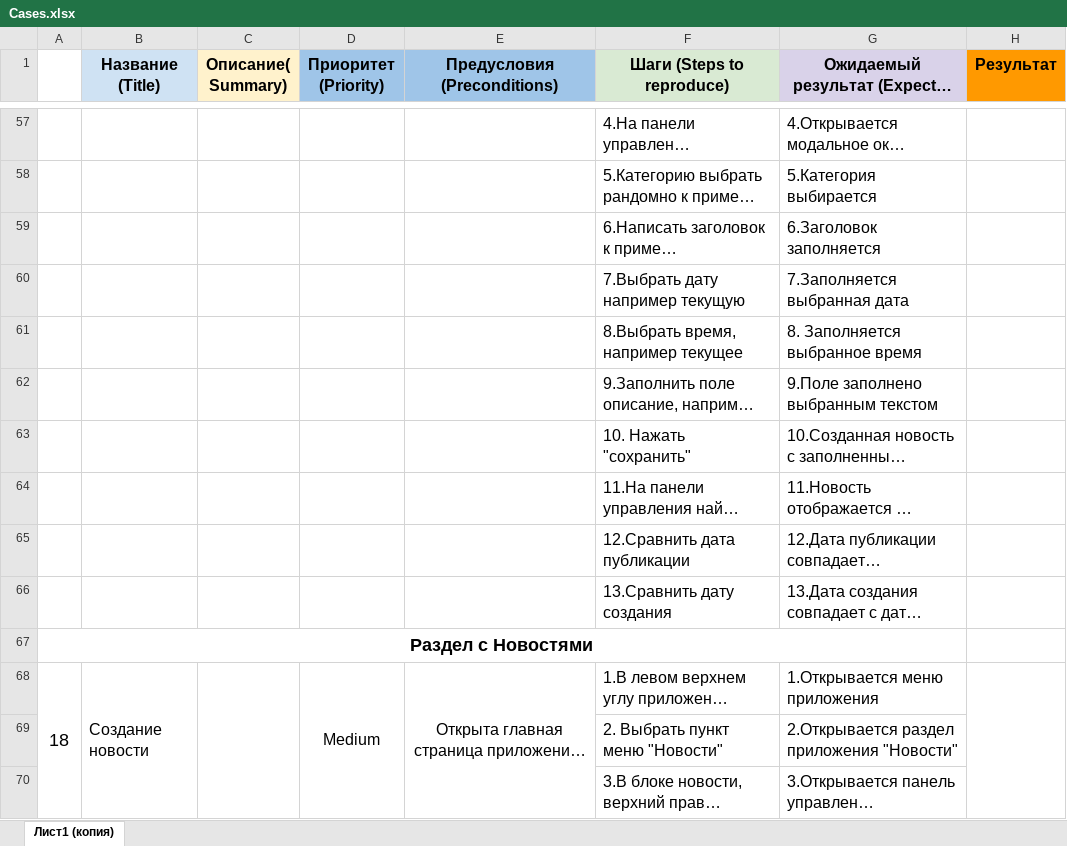
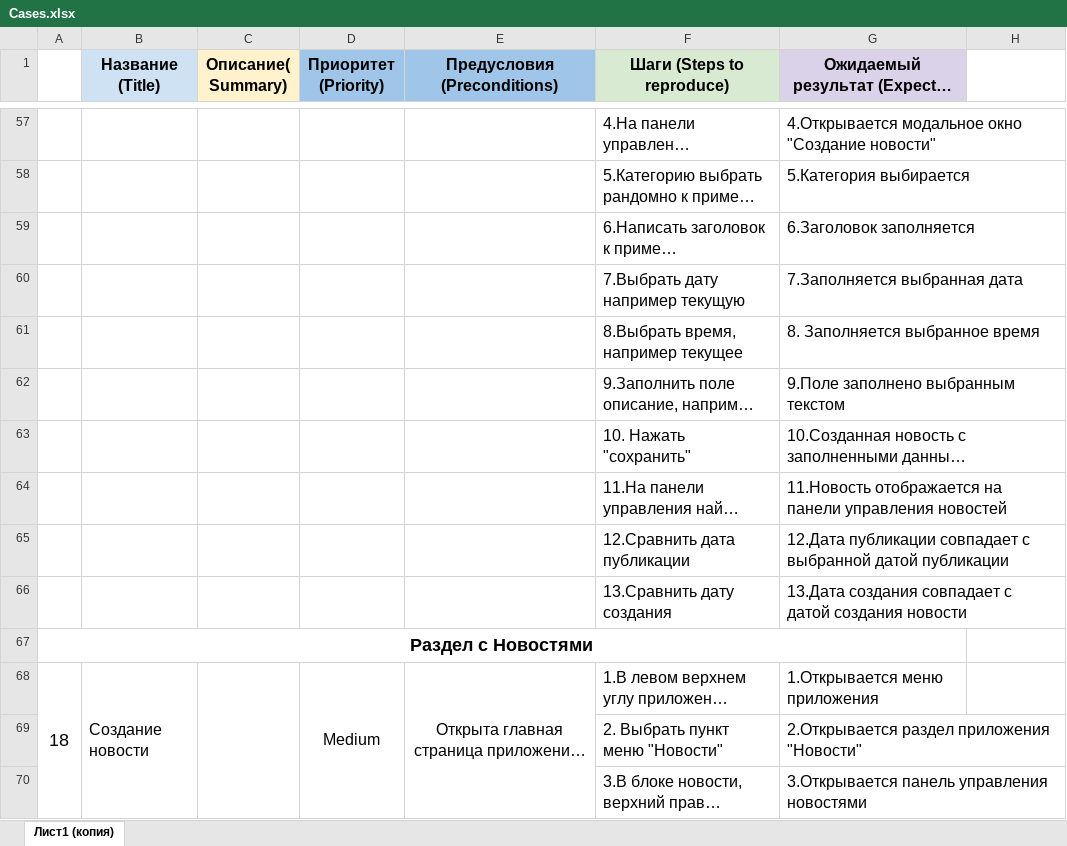
Before and after one commit to Smirnov13/Diplom_QA, an Excel workbook: Cases.xlsx, sheet Лист1 (копия), drawn as a sheet; only a part is shown, gaps mark what is left out; long unchanged cells end in …; values as stored, in another font and other column widths than the file's, no borders; conditional formats not drawn; the diff covers the shown part only; the diff names each change by its address in the sheet, - before the commit and + after, or states it on an @@ line.

```diff
--- a/Cases.xlsx (sheet Лист1 (копия))
+++ b/Cases.xlsx (sheet Лист1 (копия))
-H1: Результат
+H1: (empty)
-H1 fill: #FF9900
+H1 fill: none
-H68:H77 merged
```
Also changed, not shown: 16 removed rows, cell formats, merged cells and row numbers in column A elsewhere in this sheet, Check.xlsx, 1 other file.
